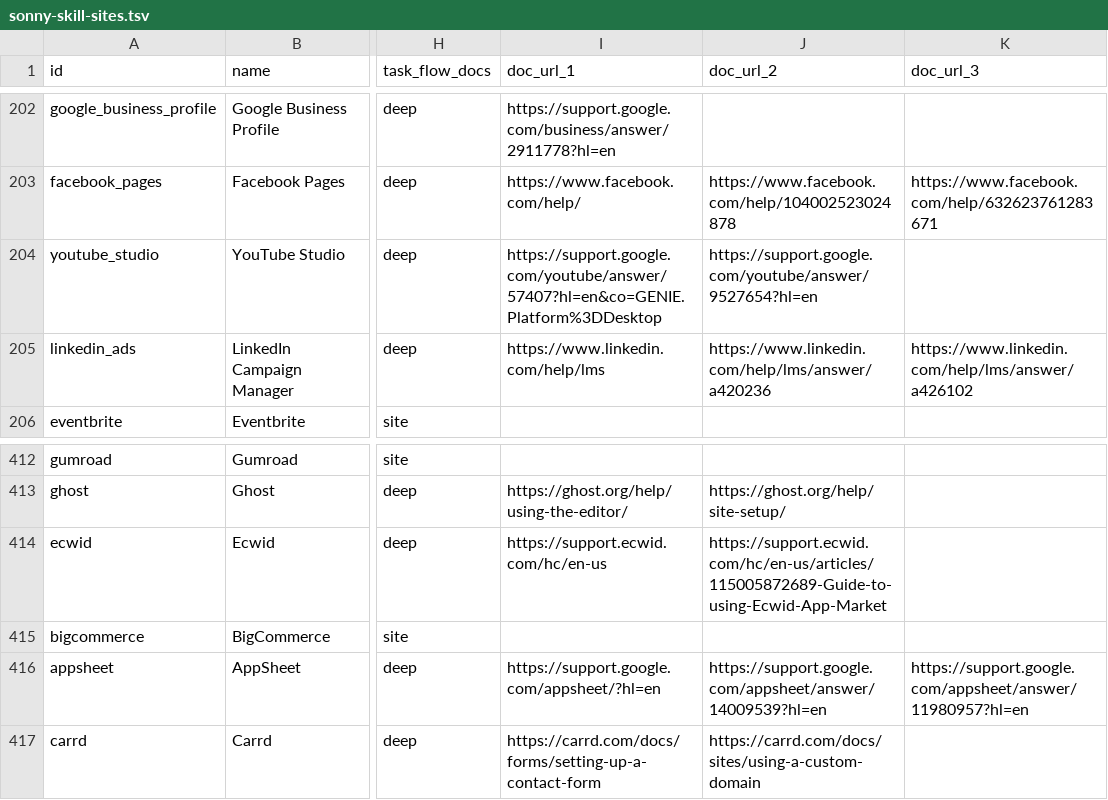
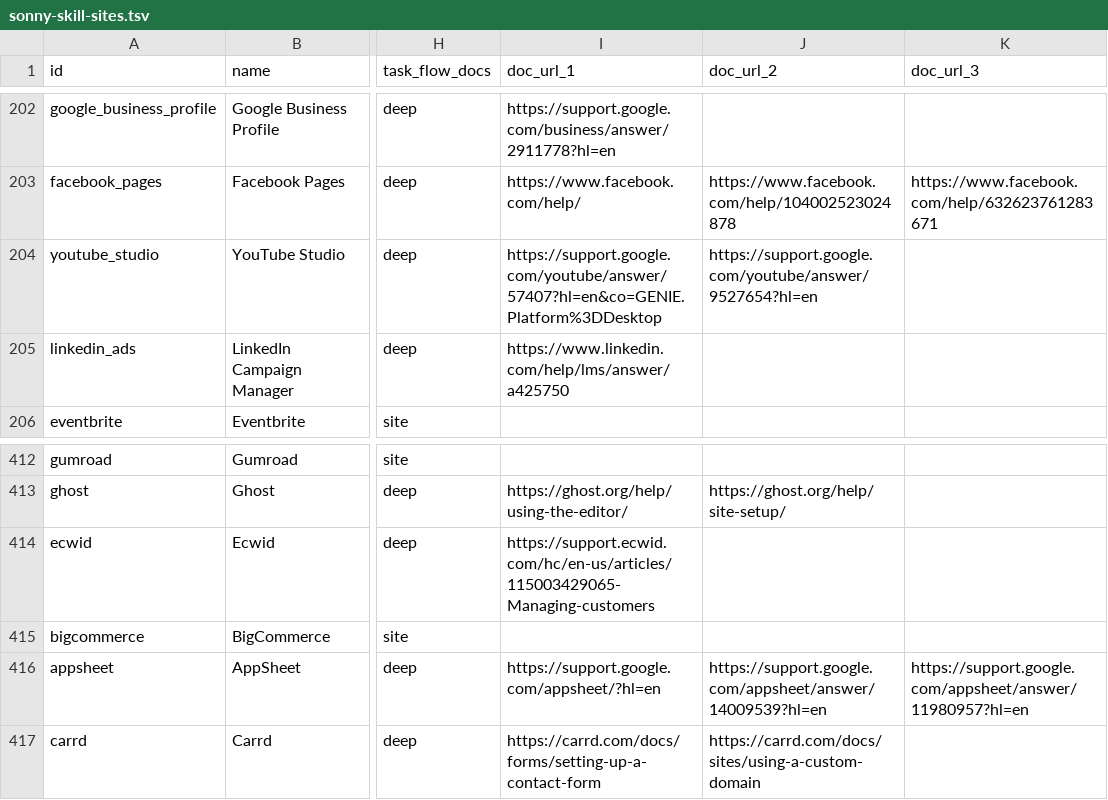
Before and after one commit to sauranshbhavya/macos-agent, a TSV file: docs/sonny-skill-sites.tsv, drawn as a sheet; only a part is shown, gaps mark what is left out; the diff names each change by its address in the sheet, - before the commit and + after, or states it on an @@ line.

Commit message:
feat(skills): SONNY-503 SONNY-504 LinkedIn Ads and Ecwid deep under the one start-page rule, Etsy's footer label corrected
Under the founders' single start-page rule, a page is acceptable when its form signs in an account that already exists and the site has a separate route for creating one. By that rule Ecwid and LinkedIn Ads ship. Ecwid's visible form is email, password and Sign In, while Create new Ecwid account opens #register, a separate form ending Next: Set up your Store. LinkedIn's sign-in view is email or phone, password and Sign in, while Join now goes to /signup/cold-join/. AppSheet stays held: its page carries seven SSO provider buttons and no sign-up route anywhere in its DOM. LinkedIn Ads gets two read-only flows from answer a425750, viewing a campaign's lead performance and downloading a Lead Gen Form's leads, and neither turns an ad on. Ecwid gets two customer flows from Managing customers, searching and filtering and adding one by hand. Etsy's signed-out route now names the footer's Privacy settings link, the label the live page and the article both use, instead of a label this profile's page does not show.

```diff
--- a/docs/sonny-skill-sites.tsv
+++ b/docs/sonny-skill-sites.tsv
-I205 (doc_url_1): https://www.linkedin.com/help/lms
+I205 (doc_url_1): https://www.linkedin.com/help/lms/answer/a425750
-J205 (doc_url_2): https://www.linkedin.com/help/lms/answer/a420236
+J205 (doc_url_2): (empty)
-K205 (doc_url_3): https://www.linkedin.com/help/lms/answer/a426102
+K205 (doc_url_3): (empty)
-I414 (doc_url_1): https://support.ecwid.com/hc/en-us
+I414 (doc_url_1): https://support.ecwid.com/hc/en-us/articles/115003429065-Managing-customers
-J414 (doc_url_2): https://support.ecwid.com/hc/en-us/articles/115005872689-Guide-to-using-Ecwid-App-Market
+J414 (doc_url_2): (empty)
```
Also changed, not shown: 3 other files.
